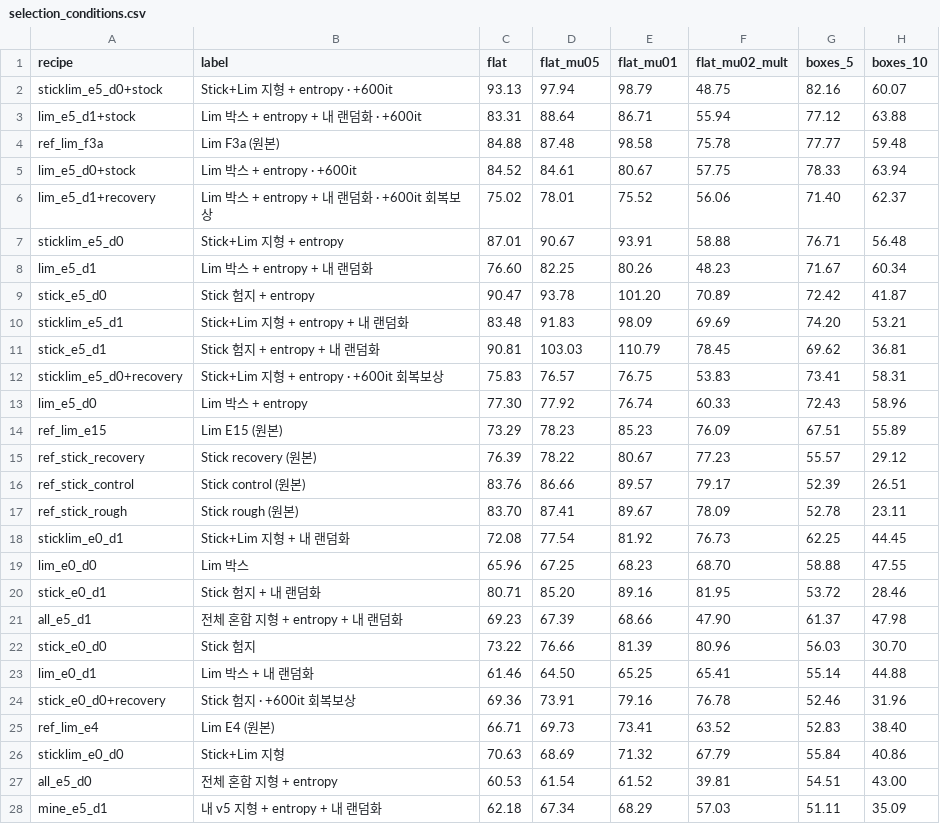
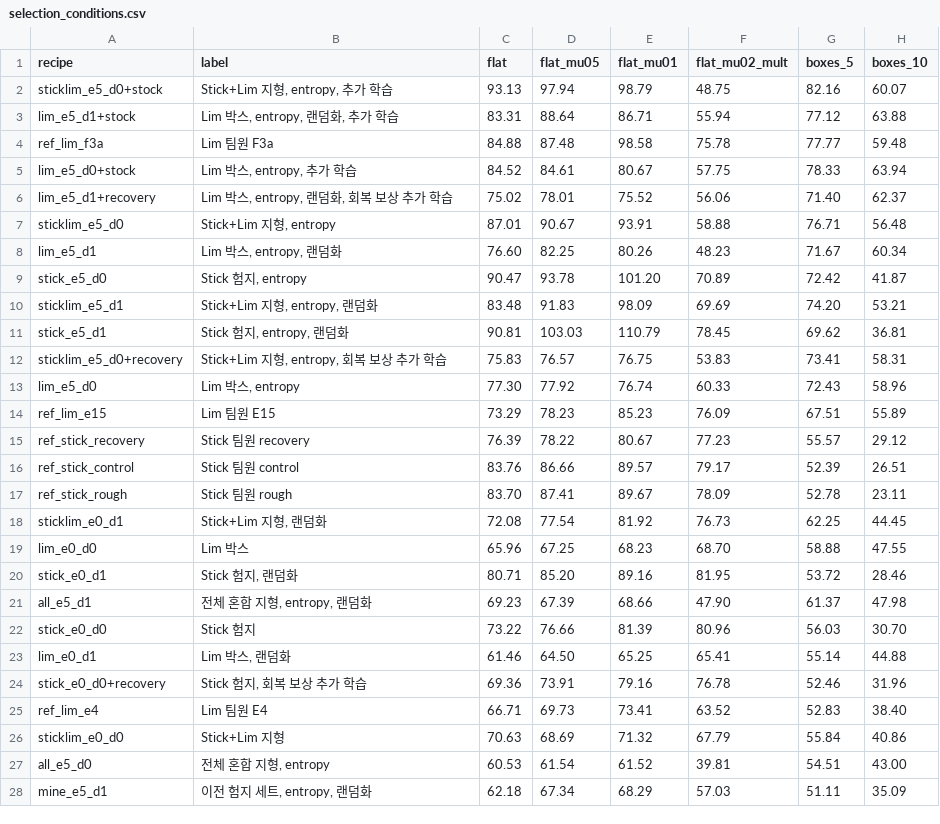
Before and after one commit to williewonker777/robotics-simulation-week03-ant-robust, a CSV file: artifacts/combo_v28/results/selection_conditions.csv, drawn as a sheet; only a part is shown; the diff covers the shown part only; the diff names each change by its address in the sheet, - before the commit and + after, or states it on an @@ line.

```diff
--- a/artifacts/combo_v28/results/selection_conditions.csv
+++ b/artifacts/combo_v28/results/selection_conditions.csv
-B2 (label): Stick+Lim 지형 + entropy · +600it
+B2 (label): Stick+Lim 지형, entropy, 추가 학습
-B3 (label): Lim 박스 + entropy + 내 랜덤화 · +600it
+B3 (label): Lim 박스, entropy, 랜덤화, 추가 학습
-B4 (label): Lim F3a (원본)
+B4 (label): Lim 팀원 F3a
-B5 (label): Lim 박스 + entropy · +600it
+B5 (label): Lim 박스, entropy, 추가 학습
-B6 (label): Lim 박스 + entropy + 내 랜덤화 · +600it 회복보상
+B6 (label): Lim 박스, entropy, 랜덤화, 회복 보상 추가 학습
-B7 (label): Stick+Lim 지형 + entropy
+B7 (label): Stick+Lim 지형, entropy
-B8 (label): Lim 박스 + entropy + 내 랜덤화
+B8 (label): Lim 박스, entropy, 랜덤화
-B9 (label): Stick 험지 + entropy
+B9 (label): Stick 험지, entropy
-B10 (label): Stick+Lim 지형 + entropy + 내 랜덤화
+B10 (label): Stick+Lim 지형, entropy, 랜덤화
-B11 (label): Stick 험지 + entropy + 내 랜덤화
+B11 (label): Stick 험지, entropy, 랜덤화
-B12 (label): Stick+Lim 지형 + entropy · +600it 회복보상
+B12 (label): Stick+Lim 지형, entropy, 회복 보상 추가 학습
-B13 (label): Lim 박스 + entropy
+B13 (label): Lim 박스, entropy
-B14 (label): Lim E15 (원본)
+B14 (label): Lim 팀원 E15
-B15 (label): Stick recovery (원본)
+B15 (label): Stick 팀원 recovery
-B16 (label): Stick control (원본)
+B16 (label): Stick 팀원 control
-B17 (label): Stick rough (원본)
+B17 (label): Stick 팀원 rough
-B18 (label): Stick+Lim 지형 + 내 랜덤화
+B18 (label): Stick+Lim 지형, 랜덤화
-B20 (label): Stick 험지 + 내 랜덤화
+B20 (label): Stick 험지, 랜덤화
-B21 (label): 전체 혼합 지형 + entropy + 내 랜덤화
+B21 (label): 전체 혼합 지형, entropy, 랜덤화
-B23 (label): Lim 박스 + 내 랜덤화
+B23 (label): Lim 박스, 랜덤화
-B24 (label): Stick 험지 · +600it 회복보상
+B24 (label): Stick 험지, 회복 보상 추가 학습
-B25 (label): Lim E4 (원본)
+B25 (label): Lim 팀원 E4
-B27 (label): 전체 혼합 지형 + entropy
+B27 (label): 전체 혼합 지형, entropy
-B28 (label): 내 v5 지형 + entropy + 내 랜덤화
+B28 (label): 이전 험지 세트, entropy, 랜덤화
```
Also changed, not shown: 9 edited cells elsewhere in this file, artifacts/combo_v28/results/confirmation_conditions.csv, artifacts/combo_v28/results/confirmation_recipes.csv, 27 other files.
